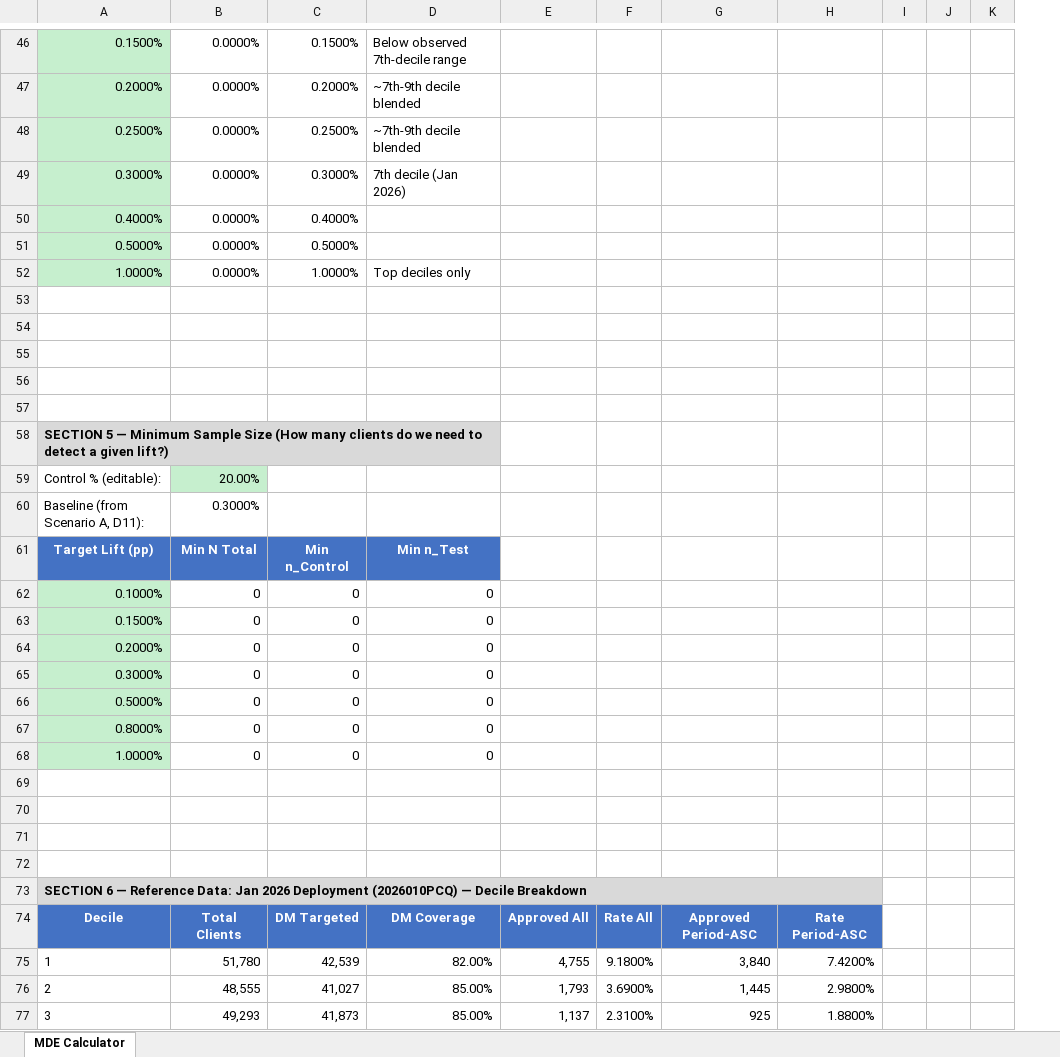
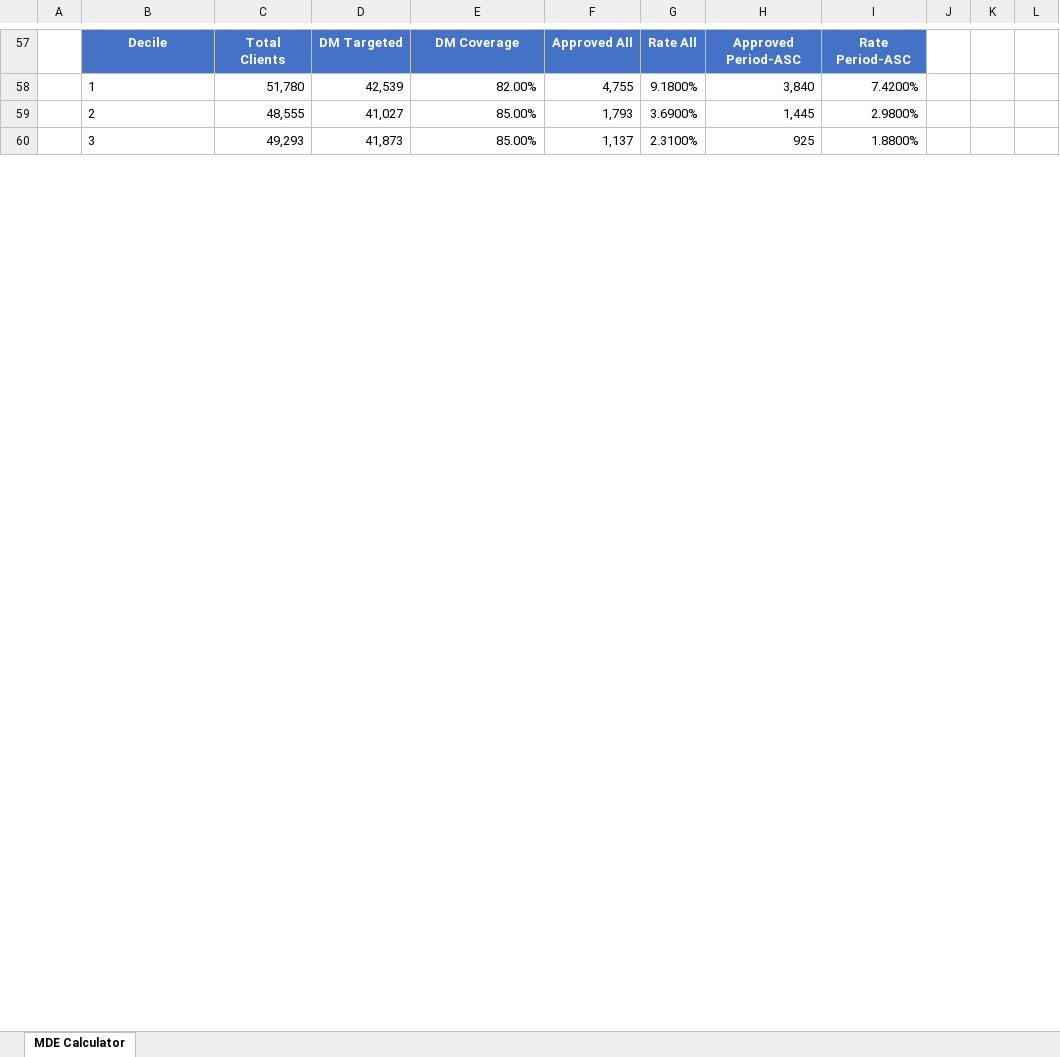
Before and after one commit to 7AVS/Learning_R, an Excel workbook: campaigns/PCQ/pcq_mde_calculator_v2.xlsx, sheet MDE Calculator, drawn as a sheet; only a part is shown, gaps mark what is left out; values as stored, in another font and other column widths than the file's, no borders; removed rows and columns are numbered as before the commit, all else as after; the diff covers the shown part only; the diff names each change by its address in the sheet, - before the commit and + after, or states it on an @@ line.

```diff
--- a/campaigns/PCQ/pcq_mde_calculator_v2.xlsx (sheet MDE Calculator)
+++ b/campaigns/PCQ/pcq_mde_calculator_v2.xlsx (sheet MDE Calculator)
+column A, empty
-column I, empty
+column J, empty
-row 46: 0.1500% | 0.0000% | 0.1500% | Below observed 7th-decile range
-row 47: 0.2000% | 0.0000% | 0.2000% | ~7th-9th decile blended
-row 48: 0.2500% | 0.0000% | 0.2500% | ~7th-9th decile blended
-row 49: 0.3000% | 0.0000% | 0.3000% | 7th decile (Jan 2026)
-row 50: 0.4000% | 0.0000% | 0.4000%
-row 51: 0.5000% | 0.0000% | 0.5000%
-row 52: 1.0000% | 0.0000% | 1.0000% | Top deciles only
-row 53: (empty)
-row 54: (empty)
-row 55: (empty)
-row 56: (empty)
-row 57: (empty)
-row 58: SECTION 5 — Minimum Sample Size (How many clients do we need to detect a given lift?)
-row 59: Control % (editable): | 20.00%
-row 60: Baseline (from Scenario A, D11): | 0.3000%
-row 61: Target Lift (pp) | Min N Total | Min n_Control | Min n_Test
-row 62: 0.1000% | 0 | 0 | 0
-row 63: 0.1500% | 0 | 0 | 0
-row 64: 0.2000% | 0 | 0 | 0
-row 65: 0.3000% | 0 | 0 | 0
-row 66: 0.5000% | 0 | 0 | 0
-row 67: 0.8000% | 0 | 0 | 0
-row 68: 1.0000% | 0 | 0 | 0
-row 69: (empty)
-row 70: (empty)
-row 71: (empty)
-row 72: (empty)
-row 73: SECTION 6 — Reference Data: Jan 2026 Deployment (2026010PCQ) — Decile Breakdown
```
Also changed, not shown: 42 added rows, 34 removed rows, 28 edited cells, cell formats and merged cells elsewhere in this sheet, formulas that keep their value, 1 other file.
